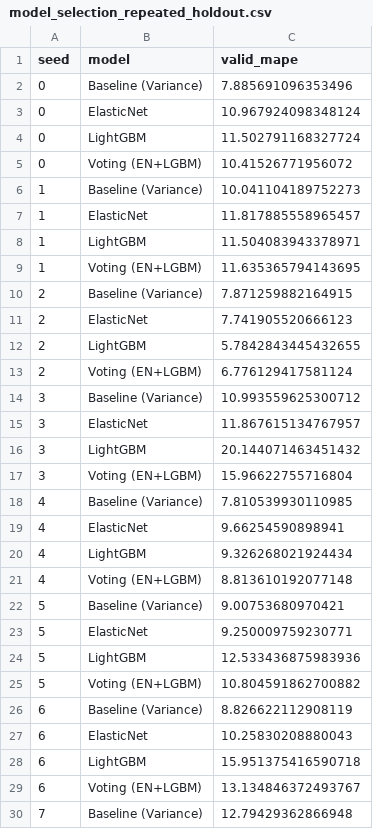
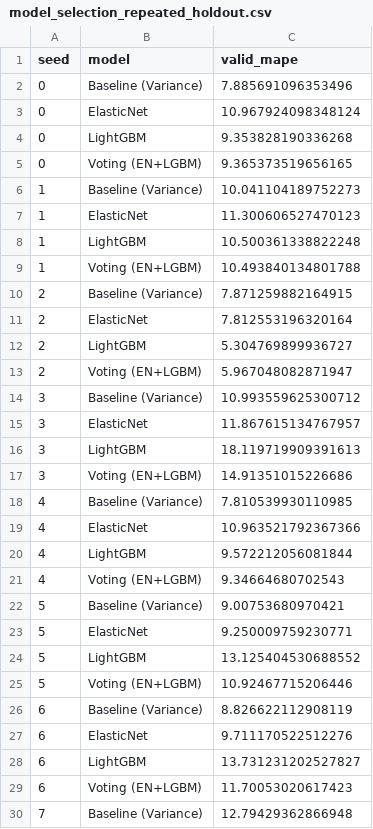
Before and after one commit to insidesight0921-stack/ess-battery-life-prediction, a CSV file: results/model_selection_repeated_holdout.csv, drawn as a sheet; only a part is shown; the diff covers the shown part only.

```diff
--- a/results/model_selection_repeated_holdout.csv
+++ b/results/model_selection_repeated_holdout.csv
@@ -3,28 +3,28 @@ seed,model,valid_mape
 0,ElasticNet,10.967924098348124
-0,LightGBM,11.502791168327724
-0,Voting (EN+LGBM),10.41526771956072
+0,LightGBM,9.353828190336268
+0,Voting (EN+LGBM),9.365373519656165
 1,Baseline (Variance),10.041104189752273
-1,ElasticNet,11.817885558965457
-1,LightGBM,11.504083943378971
-1,Voting (EN+LGBM),11.635365794143695
+1,ElasticNet,11.300606527470123
+1,LightGBM,10.500361338822248
+1,Voting (EN+LGBM),10.493840134801788
 2,Baseline (Variance),7.871259882164915
-2,ElasticNet,7.741905520666123
-2,LightGBM,5.7842843445432655
-2,Voting (EN+LGBM),6.776129417581124
+2,ElasticNet,7.812553196320164
+2,LightGBM,5.304769899936727
+2,Voting (EN+LGBM),5.967048082871947
 3,Baseline (Variance),10.993559625300712
 3,ElasticNet,11.867615134767957
-3,LightGBM,20.144071463451432
-3,Voting (EN+LGBM),15.96622755716804
+3,LightGBM,18.119719909391613
+3,Voting (EN+LGBM),14.91351015226686
 4,Baseline (Variance),7.810539930110985
-4,ElasticNet,9.66254590898941
-4,LightGBM,9.326268021924434
-4,Voting (EN+LGBM),8.813610192077148
+4,ElasticNet,10.963521792367366
+4,LightGBM,9.572212056081844
+4,Voting (EN+LGBM),9.34664680702543
 5,Baseline (Variance),9.00753680970421
 5,ElasticNet,9.250009759230771
-5,LightGBM,12.533436875983936
-5,Voting (EN+LGBM),10.804591862700882
+5,LightGBM,13.125404530688552
+5,Voting (EN+LGBM),10.92467715206446
 6,Baseline (Variance),8.826622112908119
-6,ElasticNet,10.25830208880043
-6,LightGBM,15.951375416590718
-6,Voting (EN+LGBM),13.134846372493767
+6,ElasticNet,9.711170522512276
+6,LightGBM,13.731231202527827
+6,Voting (EN+LGBM),11.70053020617423
 7,Baseline (Variance),12.79429362866948
```
Also changed, not shown: 33 edited cells elsewhere in this file, results/diag_feature_dependence.csv, results/model_performance_all.csv, 32 other files.
